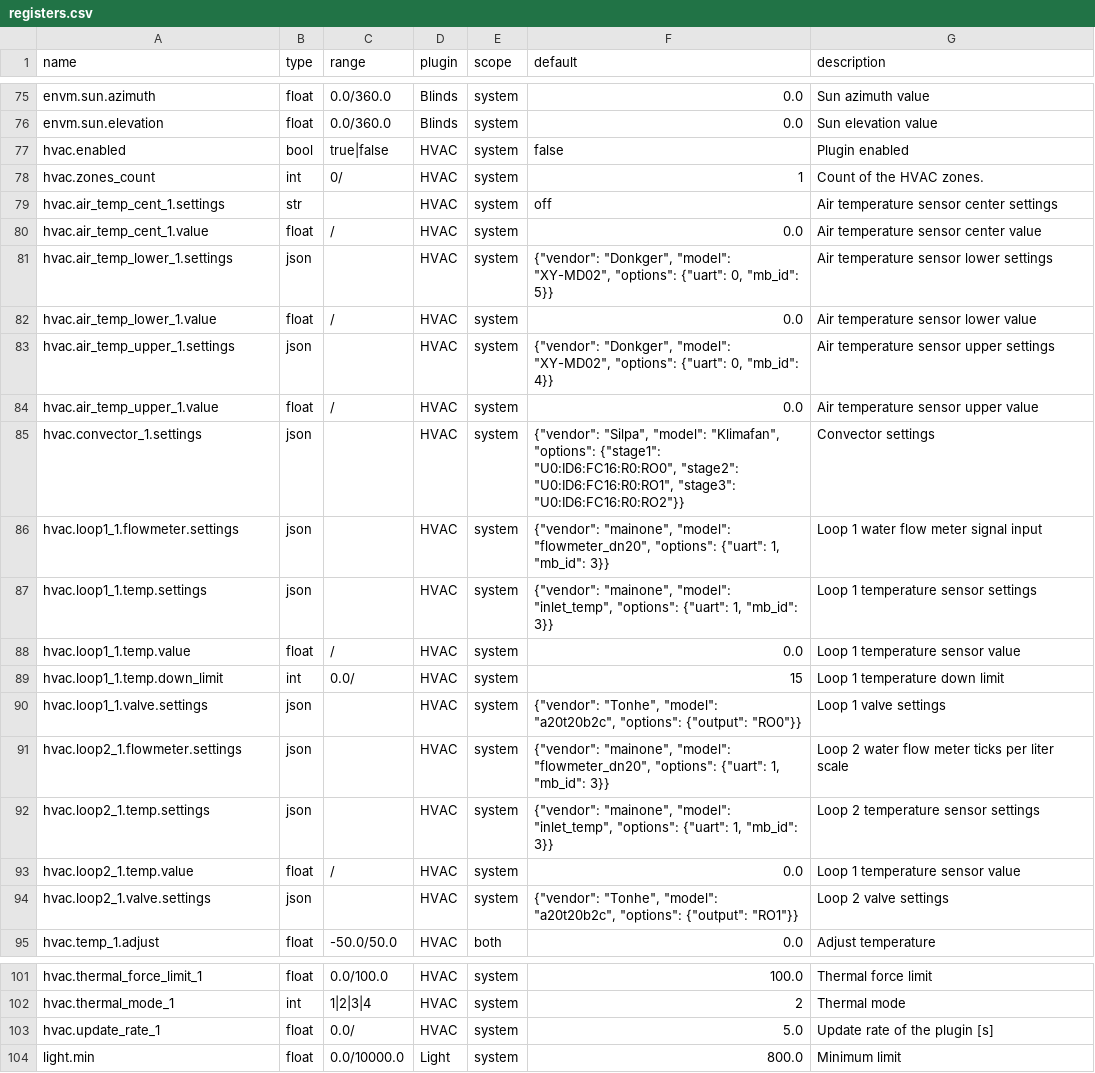
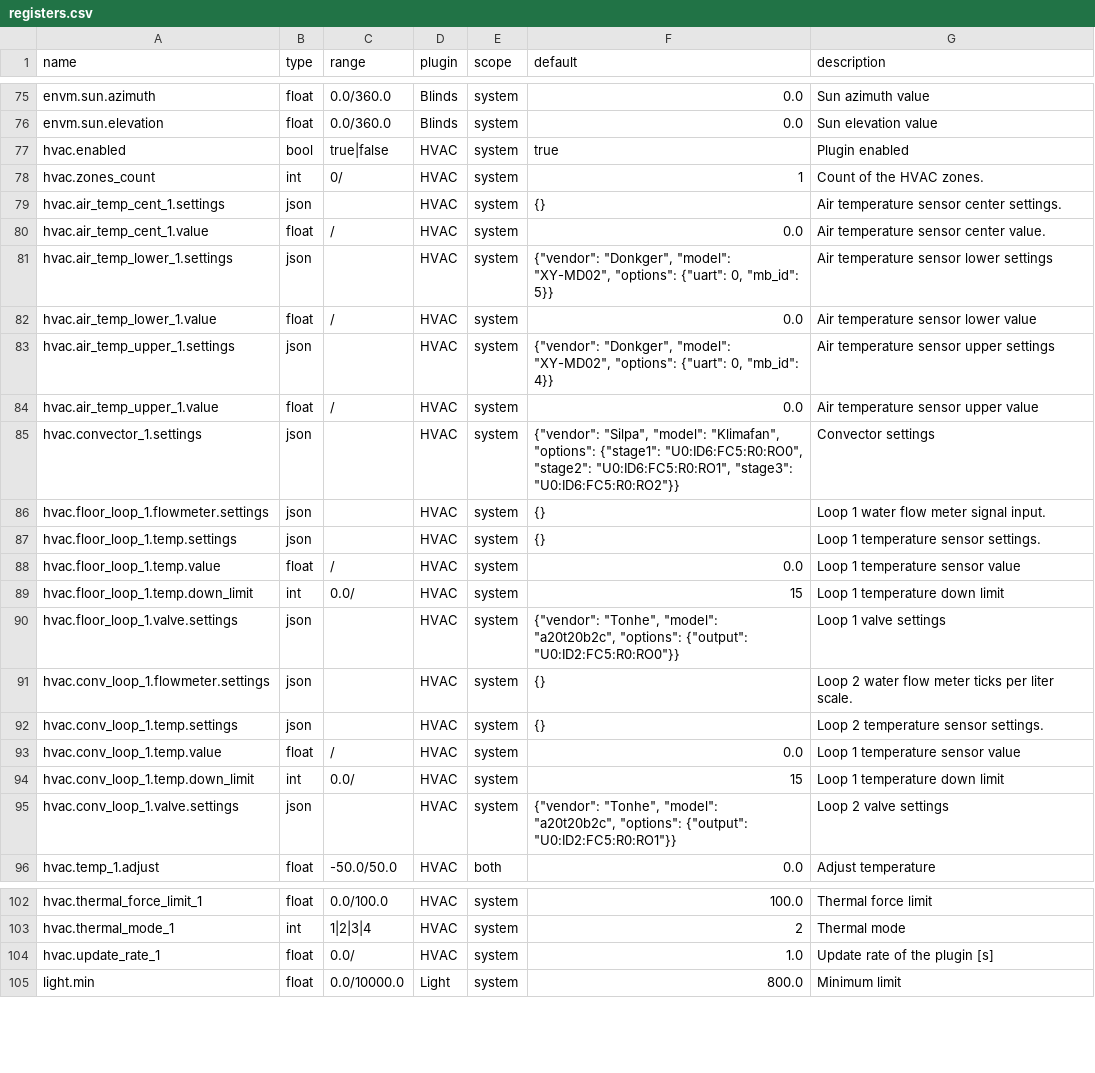
Before and after one commit to bgerp/ztm, a CSV file: registers.csv, drawn as a sheet; only a part is shown, gaps mark what is left out.

Commit message:
Update registers

```diff
--- a/registers.csv
+++ b/registers.csv
@@ -76,6 +76,6 @@
 "envm.sun.elevation","float","0.0/360.0","Blinds","system",0.0,"Sun elevation value"
-"hvac.enabled","bool","true|false","HVAC","system","false","Plugin enabled"
+"hvac.enabled","bool","true|false","HVAC","system","true","Plugin enabled"
 "hvac.zones_count","int","0/","HVAC","system",1,"Count of the HVAC zones."
-"hvac.air_temp_cent_1.settings","str","","HVAC","system","off","Air temperature sensor center settings"
-"hvac.air_temp_cent_1.value","float","/","HVAC","system",0.0,"Air temperature sensor center value"
+"hvac.air_temp_cent_1.settings","json","","HVAC","system","{}","Air temperature sensor center settings."
+"hvac.air_temp_cent_1.value","float","/","HVAC","system",0.0,"Air temperature sensor center value."
 "hvac.air_temp_lower_1.settings","json","","HVAC","system","{""vendor"": ""Donkger"", ""model"": ""XY-MD02"", ""options"": {""uart"": 0, ""mb_id"": 5}}","Air temperature sensor lower settings"
@@ -84,12 +84,13 @@
 "hvac.air_temp_upper_1.value","float","/","HVAC","system",0.0,"Air temperature sensor upper value"
-"hvac.convector_1.settings","json","","HVAC","system","{""vendor"": ""Silpa"", ""model"": ""Klimafan"", ""options"": {""stage1"": ""U0:ID6:FC16:R0:RO0"", ""stage2"": ""U0:ID6:FC16:R0:RO1"", ""stage3"": ""U0:ID6:FC16:R0:RO2""}}","Convector settings"
-"hvac.loop1_1.flowmeter.settings","json","","HVAC","system","{""vendor"": ""mainone"", ""model"": ""flowmeter_dn20"", ""options"": {""uart"": 1, ""mb_id"": 3}}","Loop 1 water flow meter signal input"
-"hvac.loop1_1.temp.settings","json","","HVAC","system","{""vendor"": ""mainone"", ""model"": ""inlet_temp"", ""options"": {""uart"": 1, ""mb_id"": 3}}","Loop 1 temperature sensor settings"
-"hvac.loop1_1.temp.value","float","/","HVAC","system",0.0,"Loop 1 temperature sensor value"
-"hvac.loop1_1.temp.down_limit","int","0.0/","HVAC","system",15,"Loop 1 temperature down limit"
-"hvac.loop1_1.valve.settings","json","","HVAC","system","{""vendor"": ""Tonhe"", ""model"": ""a20t20b2c"", ""options"": {""output"": ""RO0""}}","Loop 1 valve settings"
-"hvac.loop2_1.flowmeter.settings","json","","HVAC","system","{""vendor"": ""mainone"", ""model"": ""flowmeter_dn20"", ""options"": {""uart"": 1, ""mb_id"": 3}}","Loop 2 water flow meter ticks per liter scale"
-"hvac.loop2_1.temp.settings","json","","HVAC","system","{""vendor"": ""mainone"", ""model"": ""inlet_temp"", ""options"": {""uart"": 1, ""mb_id"": 3}}","Loop 2 temperature sensor settings"
-"hvac.loop2_1.temp.value","float","/","HVAC","system",0.0,"Loop 1 temperature sensor value"
-"hvac.loop2_1.valve.settings","json","","HVAC","system","{""vendor"": ""Tonhe"", ""model"": ""a20t20b2c"", ""options"": {""output"": ""RO1""}}","Loop 2 valve settings"
+"hvac.convector_1.settings","json","","HVAC","system","{""vendor"": ""Silpa"", ""model"": ""Klimafan"", ""options"": {""stage1"": ""U0:ID6:FC5:R0:RO0"", ""stage2"": ""U0:ID6:FC5:R0:RO1"", ""stage3"": ""U0:ID6:FC5:R0:RO2""}}","Convector settings"
+"hvac.floor_loop_1.flowmeter.settings","json","","HVAC","system","{}","Loop 1 water flow meter signal input."
+"hvac.floor_loop_1.temp.settings","json","","HVAC","system","{}","Loop 1 temperature sensor settings."
+"hvac.floor_loop_1.temp.value","float","/","HVAC","system",0.0,"Loop 1 temperature sensor value"
+"hvac.floor_loop_1.temp.down_limit","int","0.0/","HVAC","system",15,"Loop 1 temperature down limit"
+"hvac.floor_loop_1.valve.settings","json","","HVAC","system","{""vendor"": ""Tonhe"", ""model"": ""a20t20b2c"", ""options"": {""output"": ""U0:ID2:FC5:R0:RO0""}}","Loop 1 valve settings"
+"hvac.conv_loop_1.flowmeter.settings","json","","HVAC","system","{}","Loop 2 water flow meter ticks per liter scale."
+"hvac.conv_loop_1.temp.settings","json","","HVAC","system","{}","Loop 2 temperature sensor settings."
+"hvac.conv_loop_1.temp.value","float","/","HVAC","system",0.0,"Loop 1 temperature sensor value"
+"hvac.conv_loop_1.temp.down_limit","int","0.0/","HVAC","system",15,"Loop 1 temperature down limit"
+"hvac.conv_loop_1.valve.settings","json","","HVAC","system","{""vendor"": ""Tonhe"", ""model"": ""a20t20b2c"", ""options"": {""output"": ""U0:ID2:FC5:R0:RO1""}}","Loop 2 valve settings"
 "hvac.temp_1.adjust","float","-50.0/50.0","HVAC","both",0.0,"Adjust temperature"
@@ -102,3 +103,3 @@
 "hvac.thermal_mode_1","int","1|2|3|4","HVAC","system",2,"Thermal mode"
-"hvac.update_rate_1","float","0.0/","HVAC","system",5.0,"Update rate of the plugin [s]"
+"hvac.update_rate_1","float","0.0/","HVAC","system",1.0,"Update rate of the plugin [s]"
 "light.min","float","0.0/10000.0","Light","system",800.0,"Minimum limit"
```
